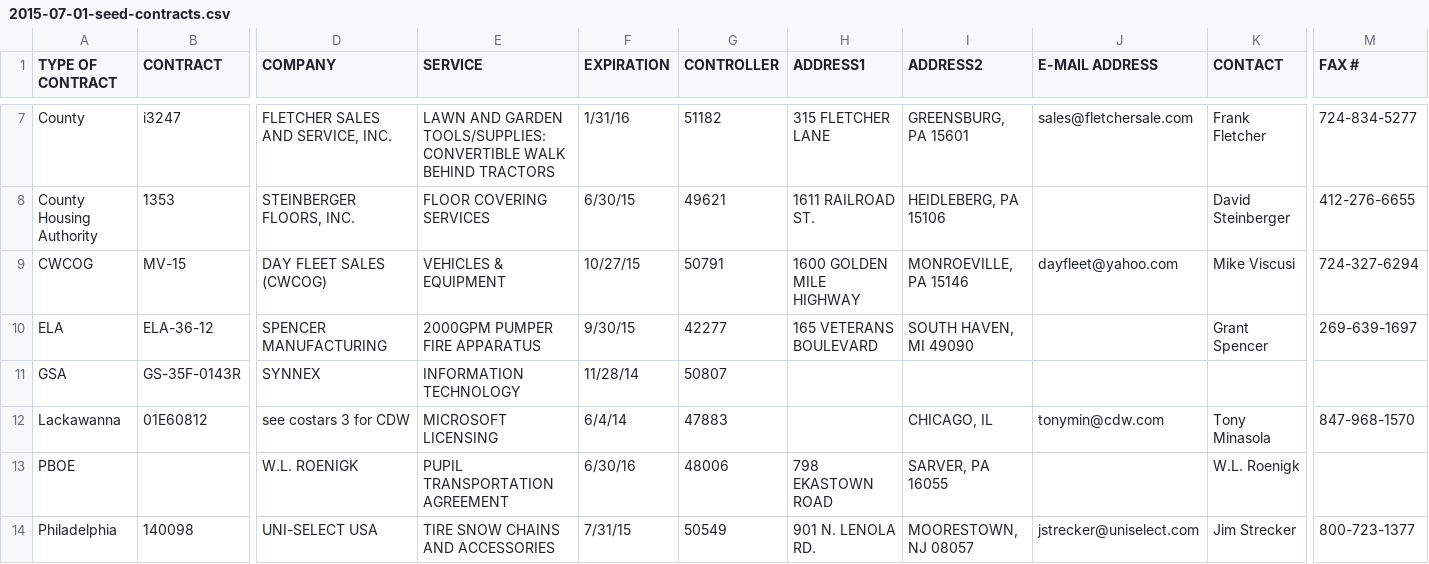
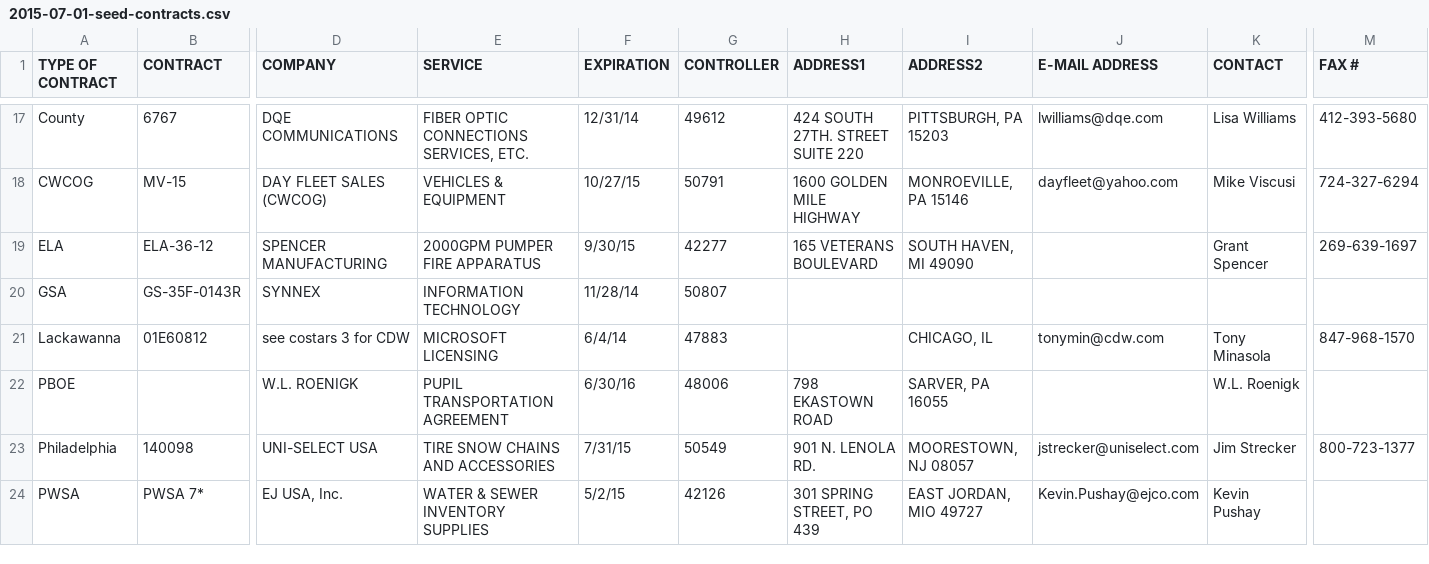
Before and after one commit to codeforamerica/pittsburgh-purchasing-suite, a CSV file: purchasing/data/importer/seed/2015-07-01-seed-contracts.csv, drawn as a sheet; only a part is shown, gaps mark what is left out; the shorter side is filled out with more unchanged rows; removed rows and columns are numbered as before the commit, all else as after; rows hold the shown columns only; the diff covers the shown part only; the diff names each change by its address in the sheet, - before the commit and + after, or states it on an @@ line.

Commit message:
add more seed contracts

```diff
--- a/purchasing/data/importer/seed/2015-07-01-seed-contracts.csv
+++ b/purchasing/data/importer/seed/2015-07-01-seed-contracts.csv
-B17 (CONTRACT): i3247
+B17 (CONTRACT): 6767
-D17 (COMPANY): FLETCHER SALES AND SERVICE, INC.
+D17 (COMPANY): DQE COMMUNICATIONS
-E17 (SERVICE): LAWN AND GARDEN TOOLS/SUPPLIES: CONVERTIBLE WALK BEHIND TRACTORS
+E17 (SERVICE): FIBER OPTIC CONNECTIONS SERVICES, ETC.
-F17 (EXPIRATION): 1/31/16
+F17 (EXPIRATION): 12/31/14
-G17 (CONTROLLER): 51182
+G17 (CONTROLLER): 49612
-H17 (ADDRESS1): 315 FLETCHER LANE
+H17 (ADDRESS1): 424 SOUTH 27TH. STREET SUITE 220
-I17 (ADDRESS2): GREENSBURG, PA 15601
+I17 (ADDRESS2): PITTSBURGH, PA 15203
-J17 (E-MAIL ADDRESS): sales@fletchersale.com
+J17 (E-MAIL ADDRESS): lwilliams@dqe.com
-K17 (CONTACT): Frank Fletcher
+K17 (CONTACT): Lisa Williams
-M17 (FAX #): 724-834-5277
+M17 (FAX #): 412-393-5680
-row 8: County Housing Authority | 1353 | STEINBERGER FLOORS, INC. | FLOOR COVERING SERVICES | 6/30/15 | 49621 | 1611 RAILROAD ST. | HEIDLEBERG, PA 15106 |  | David Steinberger | 412-276-6655
```
Also changed, not shown: 12 added rows, 2 removed rows and 11 edited cells elsewhere in this file.
